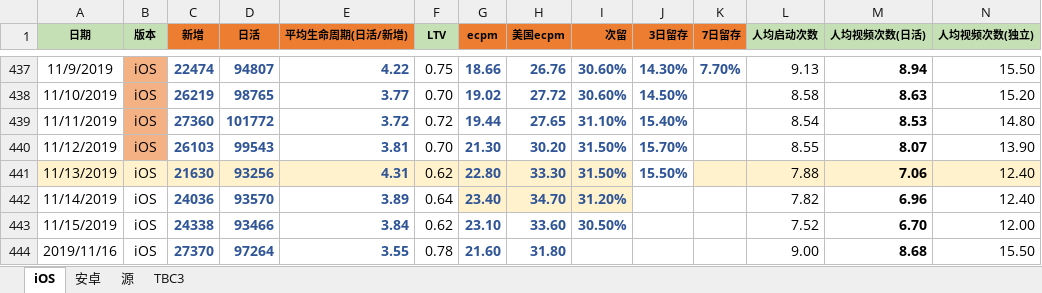
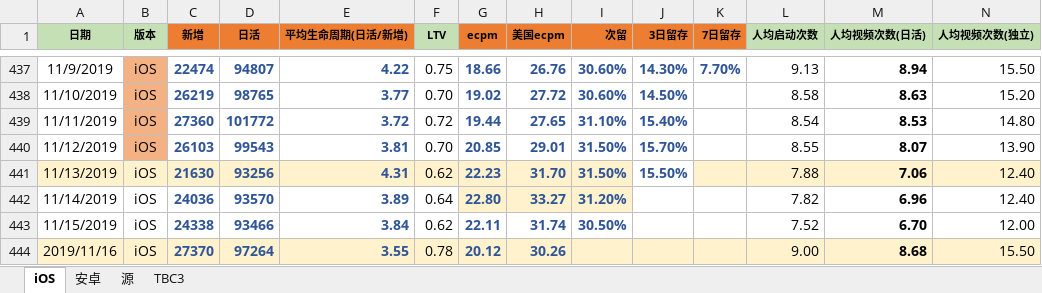
Before and after one commit to jqknono/little-tools, an Excel workbook: TBC3每日数据2019-11-16.xlsx, sheet iOS, drawn as a sheet; only a part is shown, gaps mark what is left out; values as stored, in another font and other column widths than the file's, no borders; the diff covers the shown part only; the diff names each change by its address in the sheet, - before the commit and + after, or states it on an @@ line.

```diff
--- a/TBC3每日数据2019-11-16.xlsx (sheet iOS)
+++ b/TBC3每日数据2019-11-16.xlsx (sheet iOS)
-G440 (ecpm): 21.30
+G440 (ecpm): 20.85
-H440 (美国ecpm): 30.20
+H440 (美国ecpm): 29.01
-G441 (ecpm): 22.80
+G441 (ecpm): 22.23
-H441 (美国ecpm): 33.30
+H441 (美国ecpm): 31.70
-G442 (ecpm): 23.40
+G442 (ecpm): 22.80
-H442 (美国ecpm): 34.70
+H442 (美国ecpm): 33.27
-G443 (ecpm): 23.10
+G443 (ecpm): 22.11
-H443 (美国ecpm): 33.60
+H443 (美国ecpm): 31.74
-A444:N444 fill: none
+A444:N444 fill: #FFF2CC
-G444 (ecpm): 21.60
+G444 (ecpm): 20.12
-H444 (美国ecpm): 31.80
+H444 (美国ecpm): 30.26
```
Also changed, not shown: cell formats elsewhere in this sheet, sheet TBC3, sheet 安卓, charts or pictures, 2 other files.
